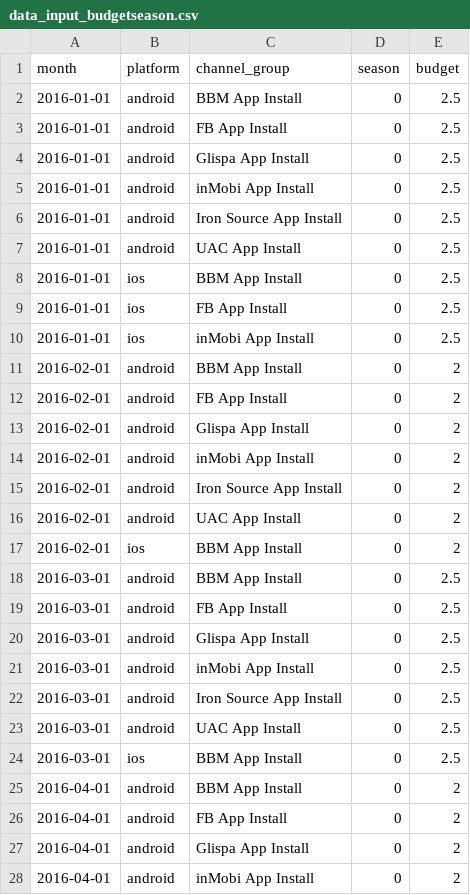
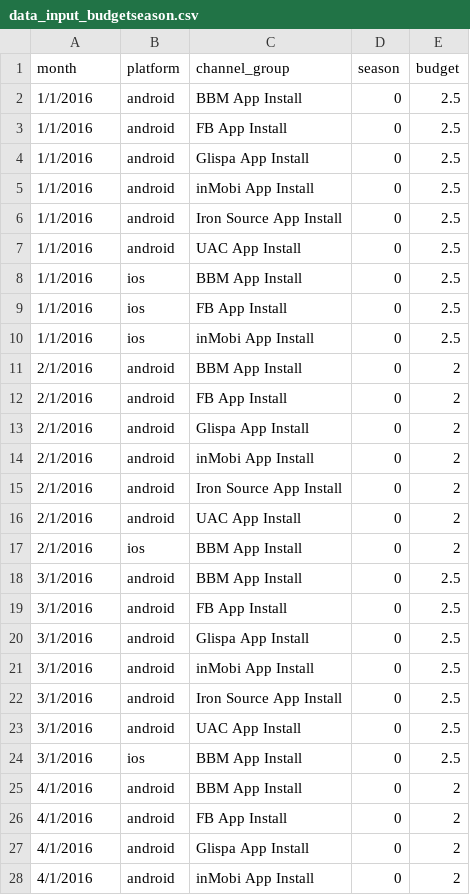
Before and after one commit to ardittot/my_rstudio_workspace, a CSV file: display_opt/data_input_budgetseason.csv, drawn as a sheet; only a part is shown; the diff covers the shown part only.

Commit message:
Display Opt 2017/08/07

```diff
--- a/display_opt/data_input_budgetseason.csv
+++ b/display_opt/data_input_budgetseason.csv
@@ -2,27 +2,27 @@
-"2016-01-01","android","BBM App Install",0,2.5
-"2016-01-01","android","FB App Install",0,2.5
-"2016-01-01","android","Glispa App Install",0,2.5
-"2016-01-01","android","inMobi App Install",0,2.5
-"2016-01-01","android","Iron Source App Install",0,2.5
-"2016-01-01","android","UAC App Install",0,2.5
-"2016-01-01","ios","BBM App Install",0,2.5
-"2016-01-01","ios","FB App Install",0,2.5
-"2016-01-01","ios","inMobi App Install",0,2.5
-"2016-02-01","android","BBM App Install",0,2
-"2016-02-01","android","FB App Install",0,2
-"2016-02-01","android","Glispa App Install",0,2
-"2016-02-01","android","inMobi App Install",0,2
-"2016-02-01","android","Iron Source App Install",0,2
-"2016-02-01","android","UAC App Install",0,2
-"2016-02-01","ios","BBM App Install",0,2
-"2016-03-01","android","BBM App Install",0,2.5
-"2016-03-01","android","FB App Install",0,2.5
-"2016-03-01","android","Glispa App Install",0,2.5
-"2016-03-01","android","inMobi App Install",0,2.5
-"2016-03-01","android","Iron Source App Install",0,2.5
-"2016-03-01","android","UAC App Install",0,2.5
-"2016-03-01","ios","BBM App Install",0,2.5
-"2016-04-01","android","BBM App Install",0,2
-"2016-04-01","android","FB App Install",0,2
-"2016-04-01","android","Glispa App Install",0,2
-"2016-04-01","android","inMobi App Install",0,2
+1/1/2016,android,BBM App Install,0,2.5
+1/1/2016,android,FB App Install,0,2.5
+1/1/2016,android,Glispa App Install,0,2.5
+1/1/2016,android,inMobi App Install,0,2.5
+1/1/2016,android,Iron Source App Install,0,2.5
+1/1/2016,android,UAC App Install,0,2.5
+1/1/2016,ios,BBM App Install,0,2.5
+1/1/2016,ios,FB App Install,0,2.5
+1/1/2016,ios,inMobi App Install,0,2.5
+2/1/2016,android,BBM App Install,0,2
+2/1/2016,android,FB App Install,0,2
+2/1/2016,android,Glispa App Install,0,2
+2/1/2016,android,inMobi App Install,0,2
+2/1/2016,android,Iron Source App Install,0,2
+2/1/2016,android,UAC App Install,0,2
+2/1/2016,ios,BBM App Install,0,2
+3/1/2016,android,BBM App Install,0,2.5
+3/1/2016,android,FB App Install,0,2.5
+3/1/2016,android,Glispa App Install,0,2.5
+3/1/2016,android,inMobi App Install,0,2.5
+3/1/2016,android,Iron Source App Install,0,2.5
+3/1/2016,android,UAC App Install,0,2.5
+3/1/2016,ios,BBM App Install,0,2.5
+4/1/2016,android,BBM App Install,0,2
+4/1/2016,android,FB App Install,0,2
+4/1/2016,android,Glispa App Install,0,2
+4/1/2016,android,inMobi App Install,0,2
```
Also changed, not shown: 141 edited cells elsewhere in this file, display_opt/data_input_datarobot.csv, 7 other files.
